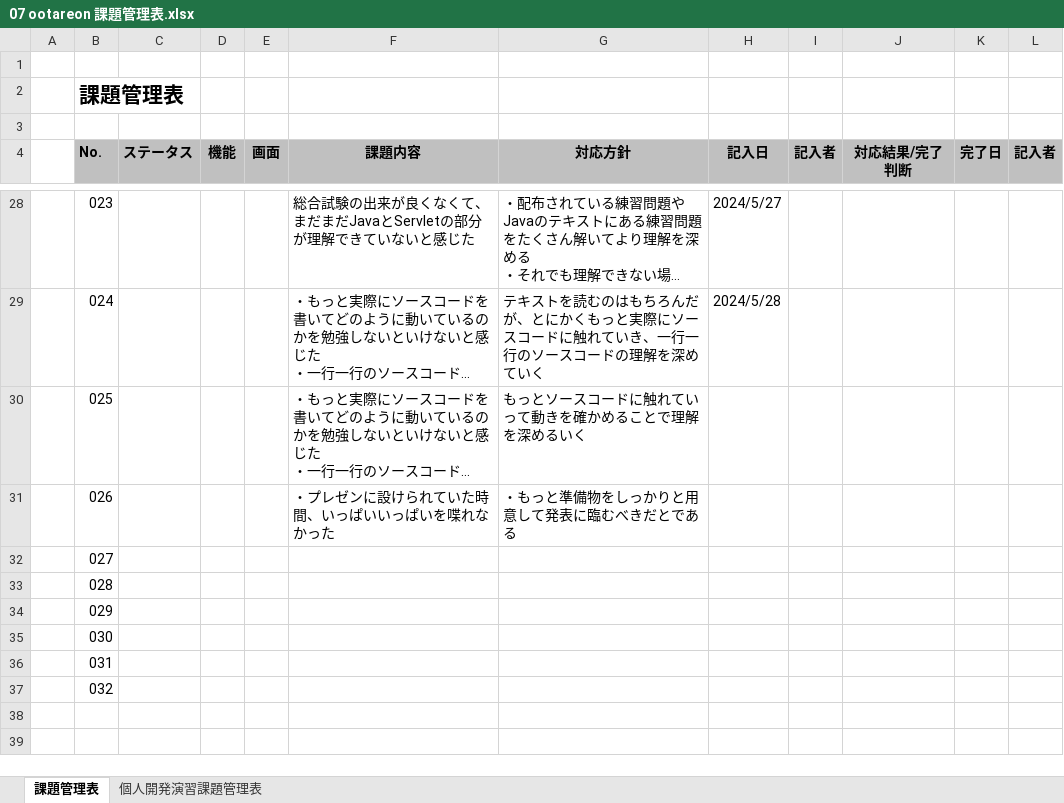
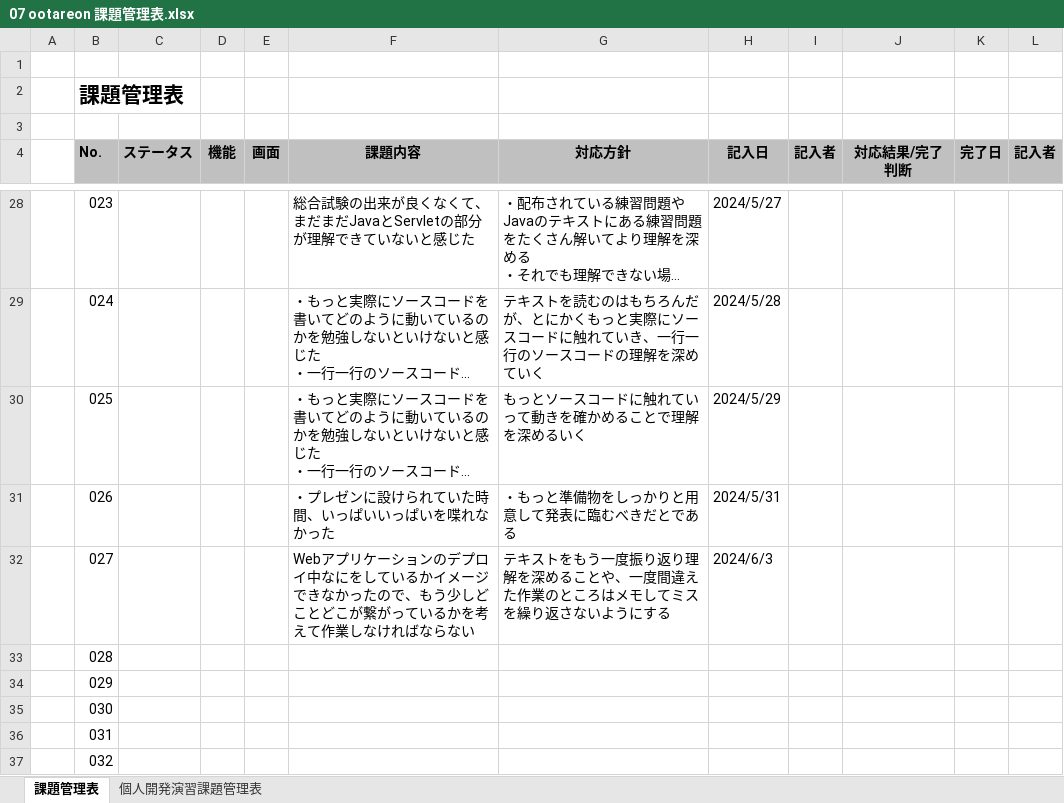
Before and after one commit to otareon/-documents, an Excel workbook: 07 ootareon 課題管理表.xlsx, sheet 課題管理表, drawn as a sheet; only a part is shown, gaps mark what is left out; long unchanged cells end in …; values as stored, in another font and other column widths than the file's, no borders; the diff names each change by its address in the sheet, - before the commit and + after, or states it on an @@ line.

Commit message:
課題管理表の追加

```diff
--- a/07 ootareon 課題管理表.xlsx (sheet 課題管理表)
+++ b/07 ootareon 課題管理表.xlsx (sheet 課題管理表)
-H30 (記入日): (empty)
+H30 (記入日): 2024/5/29
-H31 (記入日): (empty)
+H31 (記入日): 2024/5/31
-F32 (課題内容): (empty)
+F32 (課題内容): Webアプリケーションのデプロイ中なにをしているかイメージできなかったので、もう少しどことどこが繋がっているかを考えて作業しなければならない
-G32 (対応方針): (empty)
+G32 (対応方針): テキストをもう一度振り返り理解を深めることや、一度間違えた作業のところはメモしてミスを繰り返さないようにする
-H32 (記入日): (empty)
+H32 (記入日): 2024/6/3
```
